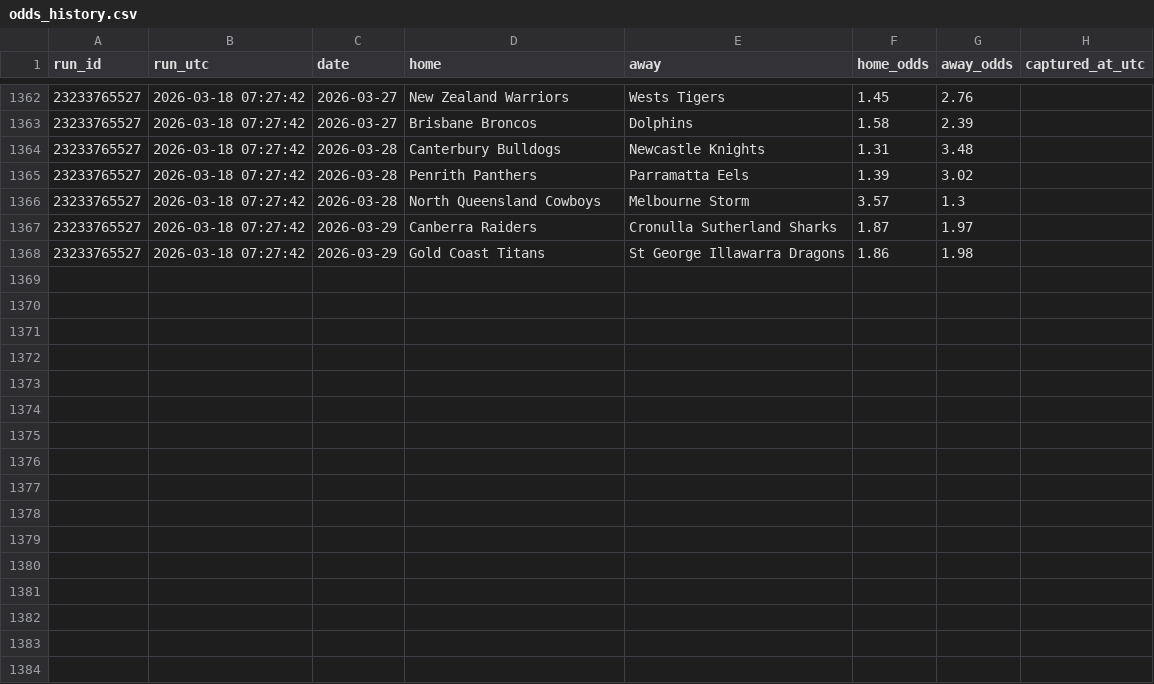
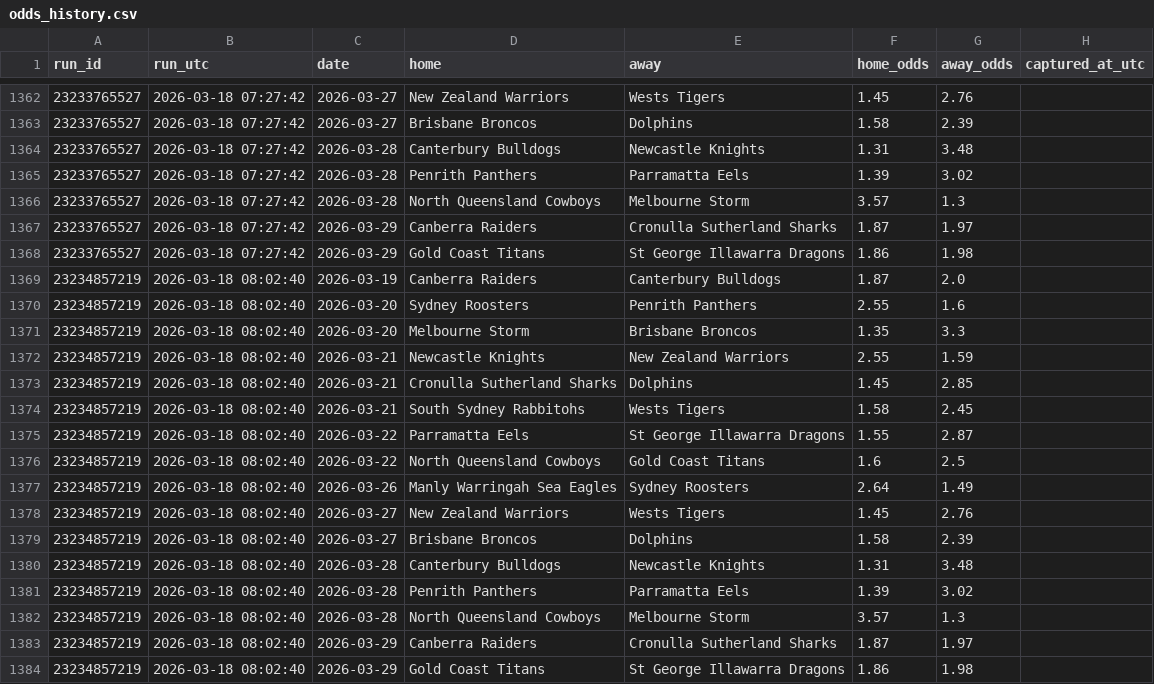
Before and after one commit to Rossdavo/nrl-ai-predictor, a CSV file: odds_history.csv, drawn as a sheet; only a part is shown, gaps mark what is left out.

```diff
--- a/odds_history.csv
+++ b/odds_history.csv
@@ -1368 +1368,17 @@ run_id,run_utc,date,home,away,home_odds,away_odds,captured_at_utc
 "23233765527","2026-03-18 07:27:42","2026-03-29","Gold Coast Titans","St George Illawarra Dragons","1.86","1.98"
+"23234857219","2026-03-18 08:02:40","2026-03-19","Canberra Raiders","Canterbury Bulldogs","1.87","2.0"
+"23234857219","2026-03-18 08:02:40","2026-03-20","Sydney Roosters","Penrith Panthers","2.55","1.6"
+"23234857219","2026-03-18 08:02:40","2026-03-20","Melbourne Storm","Brisbane Broncos","1.35","3.3"
+"23234857219","2026-03-18 08:02:40","2026-03-21","Newcastle Knights","New Zealand Warriors","2.55","1.59"
+"23234857219","2026-03-18 08:02:40","2026-03-21","Cronulla Sutherland Sharks","Dolphins","1.45","2.85"
+"23234857219","2026-03-18 08:02:40","2026-03-21","South Sydney Rabbitohs","Wests Tigers","1.58","2.45"
+"23234857219","2026-03-18 08:02:40","2026-03-22","Parramatta Eels","St George Illawarra Dragons","1.55","2.87"
+"23234857219","2026-03-18 08:02:40","2026-03-22","North Queensland Cowboys","Gold Coast Titans","1.6","2.5"
+"23234857219","2026-03-18 08:02:40","2026-03-26","Manly Warringah Sea Eagles","Sydney Roosters","2.64","1.49"
+"23234857219","2026-03-18 08:02:40","2026-03-27","New Zealand Warriors","Wests Tigers","1.45","2.76"
+"23234857219","2026-03-18 08:02:40","2026-03-27","Brisbane Broncos","Dolphins","1.58","2.39"
+"23234857219","2026-03-18 08:02:40","2026-03-28","Canterbury Bulldogs","Newcastle Knights","1.31","3.48"
+"23234857219","2026-03-18 08:02:40","2026-03-28","Penrith Panthers","Parramatta Eels","1.39","3.02"
+"23234857219","2026-03-18 08:02:40","2026-03-28","North Queensland Cowboys","Melbourne Storm","3.57","1.3"
+"23234857219","2026-03-18 08:02:40","2026-03-29","Canberra Raiders","Cronulla Sutherland Sharks","1.87","1.97"
+"23234857219","2026-03-18 08:02:40","2026-03-29","Gold Coast Titans","St George Illawarra Dragons","1.86","1.98"
```
Also changed, not shown: odds.csv, results_cache.csv, 1 other file.
